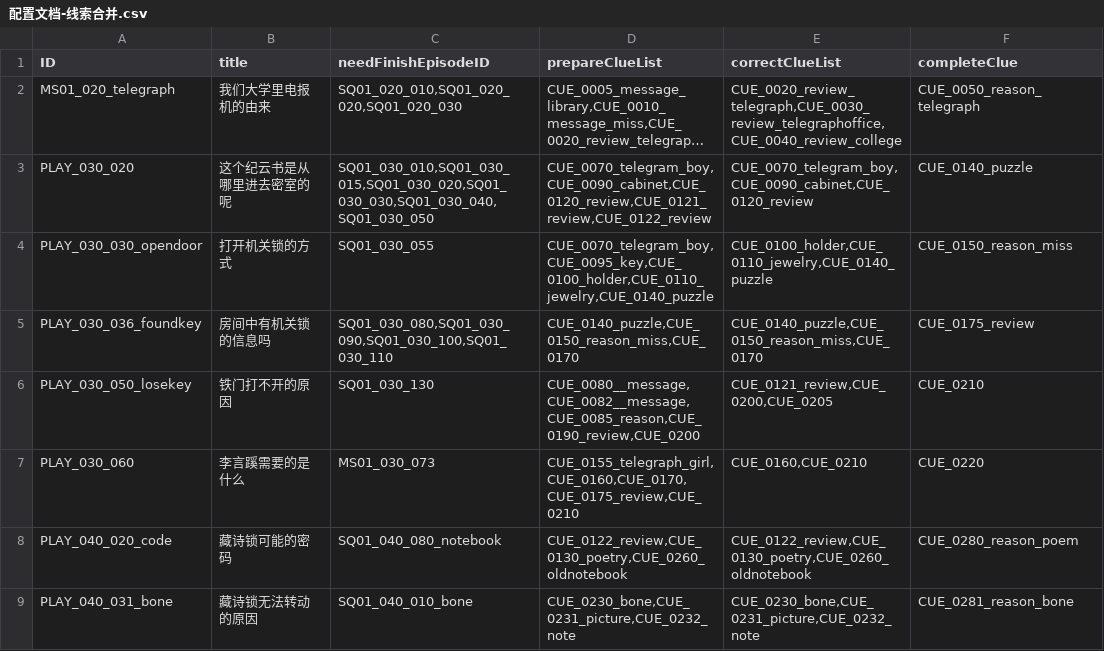
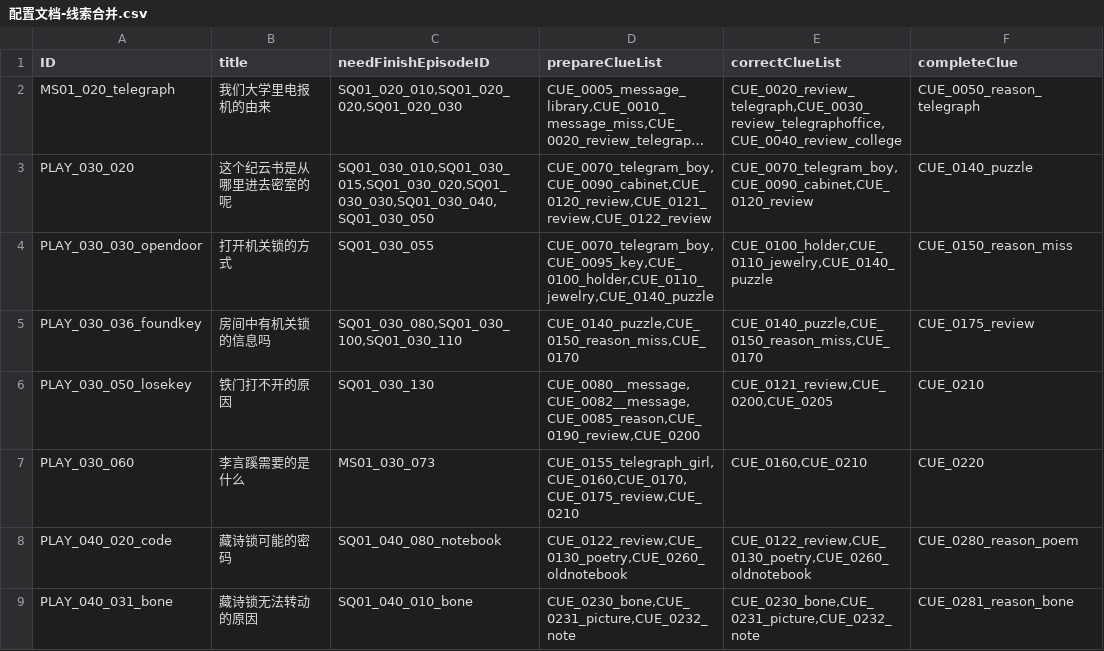
Before and after one commit to mentoschow/D-project, a CSV file: Assets/Resources/Configs/配置文档-线索合并.csv, drawn as a sheet; only a part is shown; long unchanged cells end in ….

```diff
--- a/Assets/Resources/Configs/配置文档-线索合并.csv
+++ b/Assets/Resources/Configs/配置文档-线索合并.csv
@@ -4,3 +4,3 @@ PLAY_030_020,这个纪云书是从哪里进去密室的呢,"SQ01_030_010,SQ01_03
 PLAY_030_030_opendoor,打开机关锁的方式,SQ01_030_055,"CUE_0070_telegram_boy,CUE_0095_key,CUE_0100_holder,CUE_0110_jewelry,CUE_0140_puzzle","CUE_0100_holder,CUE_0110_jewelry,CUE_0140_puzzle",CUE_0150_reason_miss
-PLAY_030_036_foundkey,房间中有机关锁的信息吗,"SQ01_030_080,SQ01_030_090,SQ01_030_100,SQ01_030_110","CUE_0140_puzzle,CUE_0150_reason_miss,CUE_0170","CUE_0140_puzzle,CUE_0150_reason_miss,CUE_0170",CUE_0175_review
+PLAY_030_036_foundkey,房间中有机关锁的信息吗,"SQ01_030_080,SQ01_030_100,SQ01_030_110","CUE_0140_puzzle,CUE_0150_reason_miss,CUE_0170","CUE_0140_puzzle,CUE_0150_reason_miss,CUE_0170",CUE_0175_review
 PLAY_030_050_losekey,铁门打不开的原因,SQ01_030_130,"CUE_0080__message,CUE_0082__message,CUE_0085_reason,CUE_0190_review,CUE_0200","CUE_0121_review,CUE_0200,CUE_0205",CUE_0210
```
Also changed, not shown: Assets/Resources/Configs/配置文档-自动触发流程.csv, 5 other files.
